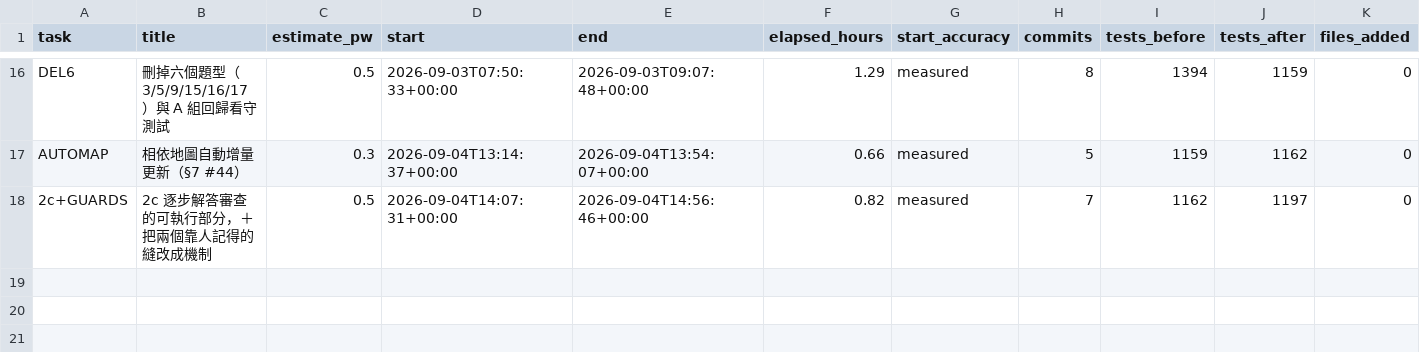
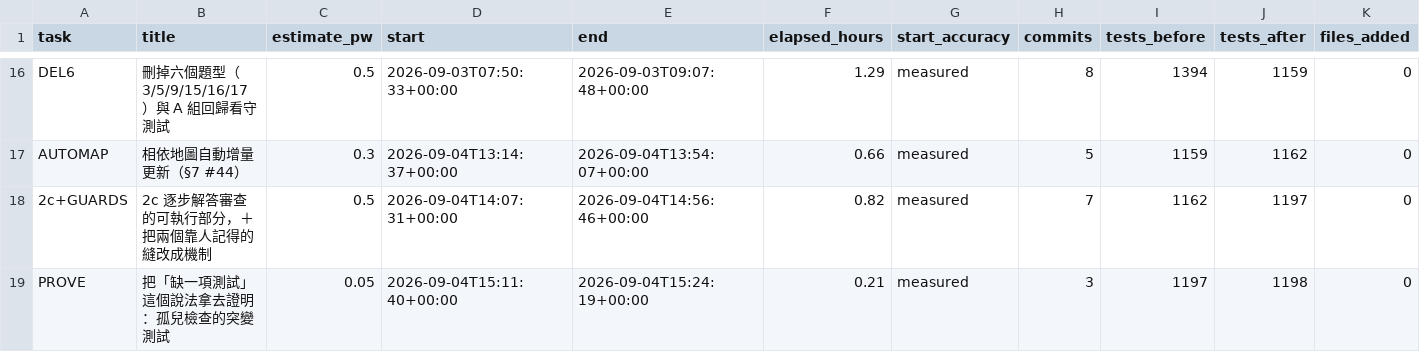
Before and after one commit to wangc86/engmath-practice, a CSV file: TURNAROUND.csv, drawn as a sheet; only a part is shown, gaps mark what is left out; rows hold the shown columns only; the diff names each change by its address in the sheet, - before the commit and + after, or states it on an @@ line.

```diff
--- a/TURNAROUND.csv
+++ b/TURNAROUND.csv
+row 19: PROVE | 把「缺一項測試」這個說法拿去證明：孤兒檢查的突變測試 | 0.05 | 2026-09-04T15:11:40+00:00 | 2026-09-04T15:24:19+00:00 | 0.21 | measured | 3 | 1197 | 1198 | 0
```
Also changed, not shown: 1 other file.
